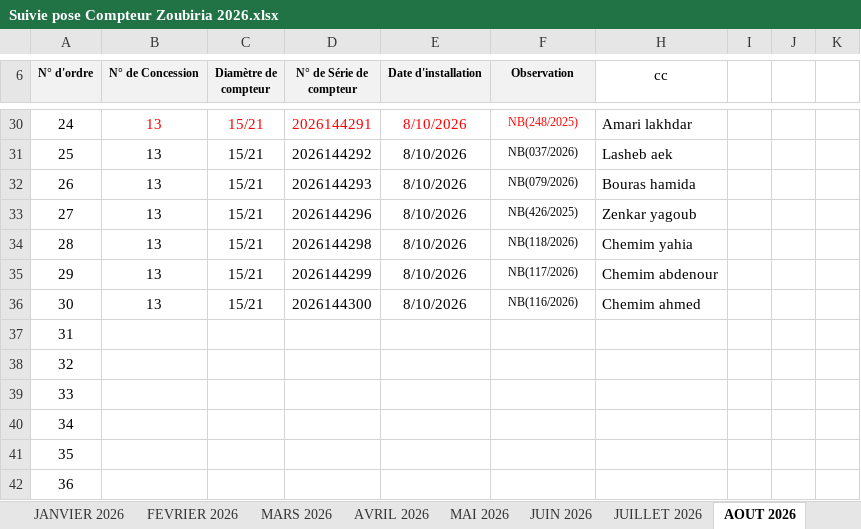
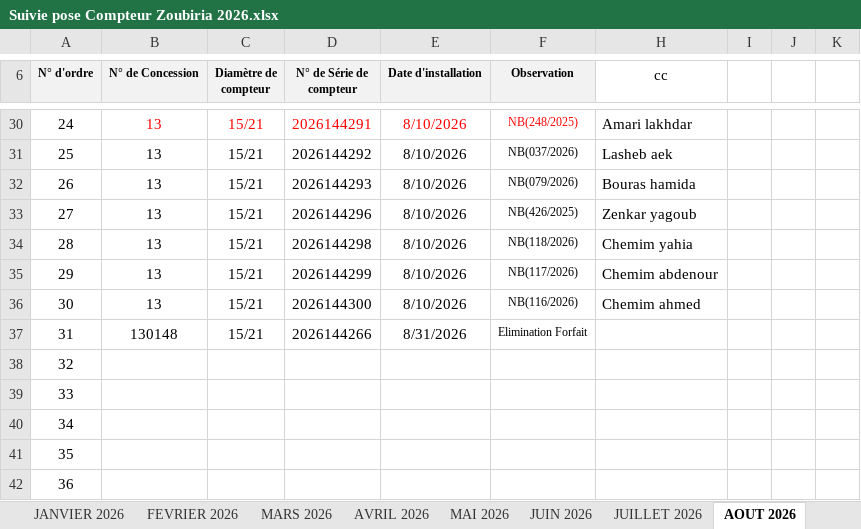
Before and after one commit to Lounnaci-gi/pose_compteur, an Excel workbook: Gestion Stock 2026/Gestion de Stock Zoubiria/Suivie pose Compteur Zoubiria 2026.xlsx, sheet AOUT 2026, drawn as a sheet; only a part is shown, gaps mark what is left out; values as stored, in another font and other column widths than the file's, no borders; charts and pictures not drawn; the diff names each change by its address in the sheet, - before the commit and + after, or states it on an @@ line.

```diff
--- a/Gestion Stock 2026/Gestion de Stock Zoubiria/Suivie pose Compteur Zoubiria 2026.xlsx (sheet AOUT 2026)
+++ b/Gestion Stock 2026/Gestion de Stock Zoubiria/Suivie pose Compteur Zoubiria 2026.xlsx (sheet AOUT 2026)
-B37 (N° de Concession): (empty)
+B37 (N° de Concession): 130148
-C37 (Diamètre de compteur): (empty)
+C37 (Diamètre de compteur): 15/21
-D37 (N° de Série de compteur): (empty)
+D37 (N° de Série de compteur): 2026144266
-E37 (Date d'installation): (empty)
+E37 (Date d'installation): 8/31/2026
-F37 (Observation): (empty)
+F37 (Observation): Elimination Forfait
```
Also changed, not shown: Gestion Stock 2026/Gestion de Stock Berrouaghia/Suivie pose Compteur 2026.xlsx, Gestion Stock 2026/Gestion de Stock Robeia/Suivie pose Compteur Robeia 2026.xlsx.
